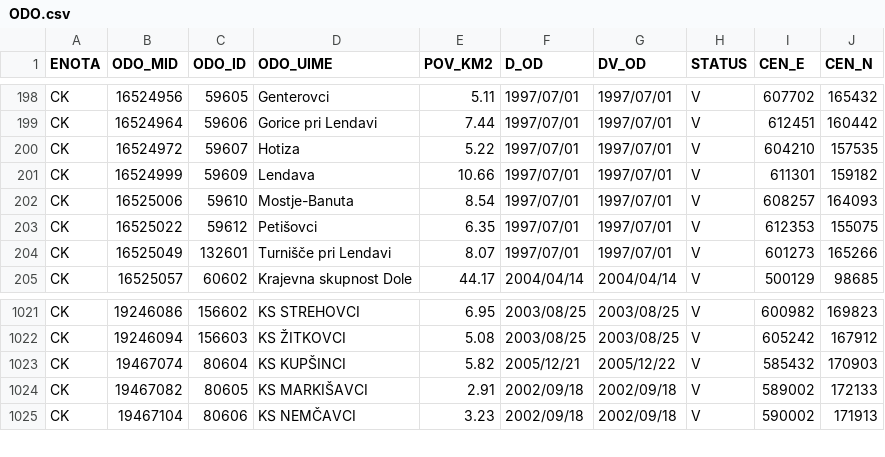
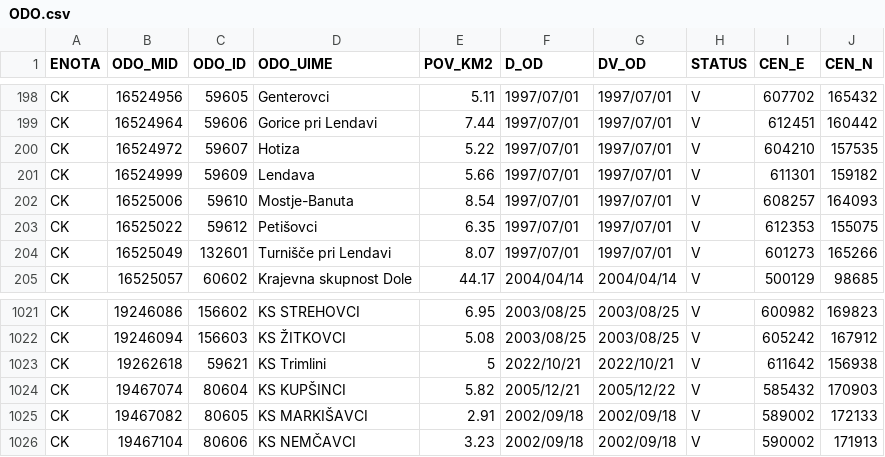
Before and after one commit to stefanb/gurs-rpe, a CSV file: data/ODO.csv, drawn as a sheet; only a part is shown, gaps mark what is left out.

```diff
--- a/data/ODO.csv
+++ b/data/ODO.csv
@@ -200,3 +200,3 @@ CK,16524964,59606,Gorice pri Lendavi,7.44,1997/07/01,1997/07/01,V,612451,160442
 CK,16524972,59607,Hotiza,5.22,1997/07/01,1997/07/01,V,604210,157535
-CK,16524999,59609,Lendava,10.66,1997/07/01,1997/07/01,V,611301,159182
+CK,16524999,59609,Lendava,5.66,1997/07/01,1997/07/01,V,611301,159182
 CK,16525006,59610,Mostje-Banuta,8.54,1997/07/01,1997/07/01,V,608257,164093
@@ -1022,2 +1022,3 @@ CK,19246086,156602,KS STREHOVCI,6.95,2003/08/25,2003/08/25,V,600982,169823
 CK,19246094,156603,KS ŽITKOVCI,5.08,2003/08/25,2003/08/25,V,605242,167912
+CK,19262618,59621,KS Trimlini,5,2022/10/21,2022/10/21,V,611642,156938
 CK,19467074,80604,KS KUPŠINCI,5.82,2005/12/21,2005/12/22,V,585432,170903
```
Also changed, not shown: data/ODO/ODO_CK.csv, 5 other files.
